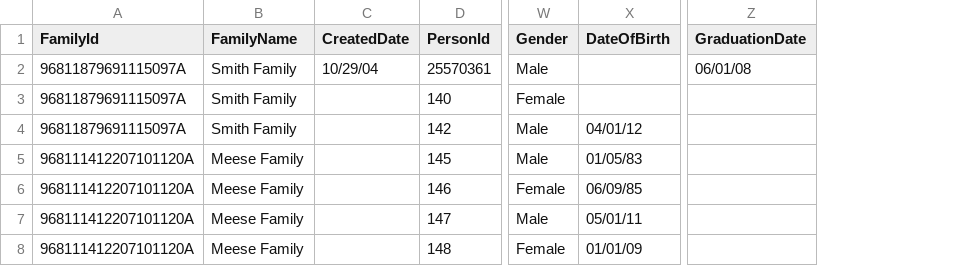
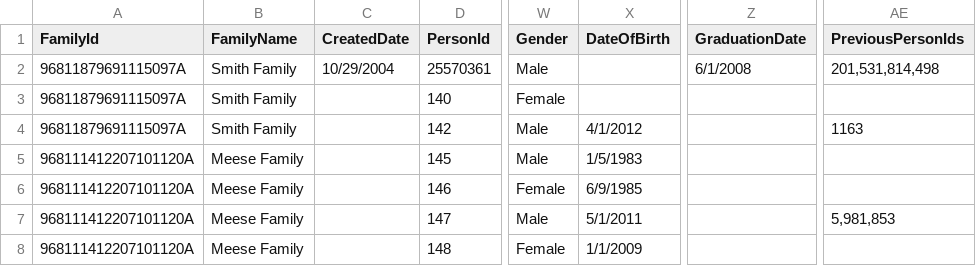
Before and after one commit to KingdomFirst/Bulldozer, a CSV file: Bulldozer.CSV/SampleCSVs/01 - Individual.csv, drawn as a sheet; only a part is shown, gaps mark what is left out; the diff names each change by its address in the sheet, - before the commit and + after, or states it on an @@ line.

Commit message:
update sample csv file

```diff
--- a/Bulldozer.CSV/SampleCSVs/01 - Individual.csv
+++ b/Bulldozer.CSV/SampleCSVs/01 - Individual.csv
+column AE (PreviousPersonIds), rows 2-7: 201,531,814,498 |  | 1163 |  |  | 5,981,853
-C2 (CreatedDate): 10/29/04
+C2 (CreatedDate): 10/29/2004
-Z2 (GraduationDate): 06/01/08
+Z2 (GraduationDate): 6/1/2008
-X4 (DateOfBirth): 04/01/12
+X4 (DateOfBirth): 4/1/2012
-X5 (DateOfBirth): 01/05/83
+X5 (DateOfBirth): 1/5/1983
-X6 (DateOfBirth): 06/09/85
+X6 (DateOfBirth): 6/9/1985
-X7 (DateOfBirth): 05/01/11
+X7 (DateOfBirth): 5/1/2011
-X8 (DateOfBirth): 01/01/09
+X8 (DateOfBirth): 1/1/2009
```
